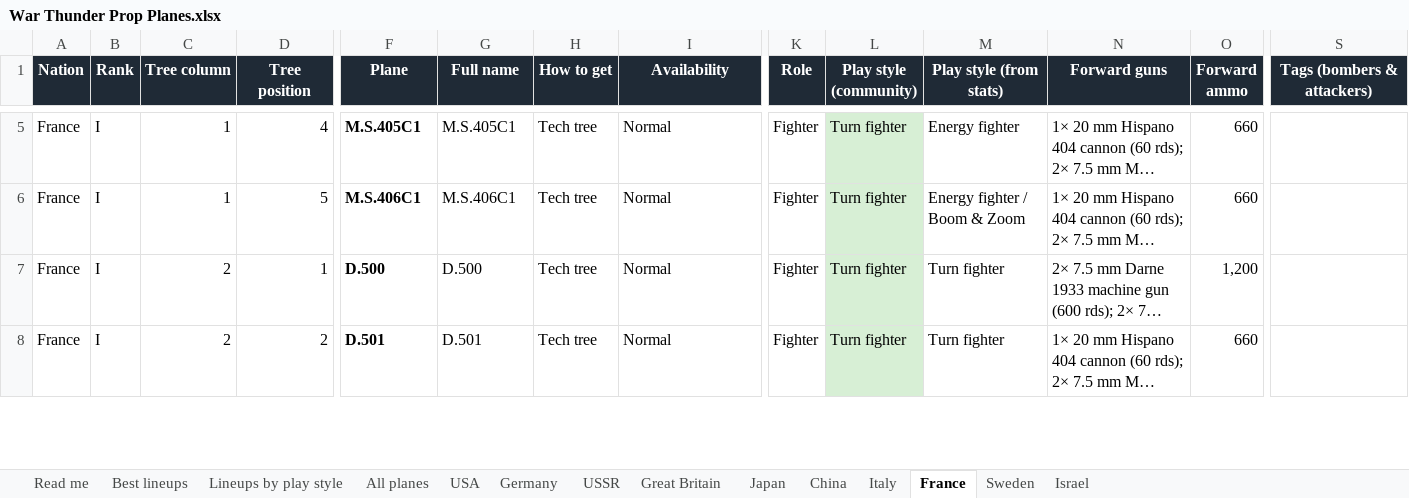
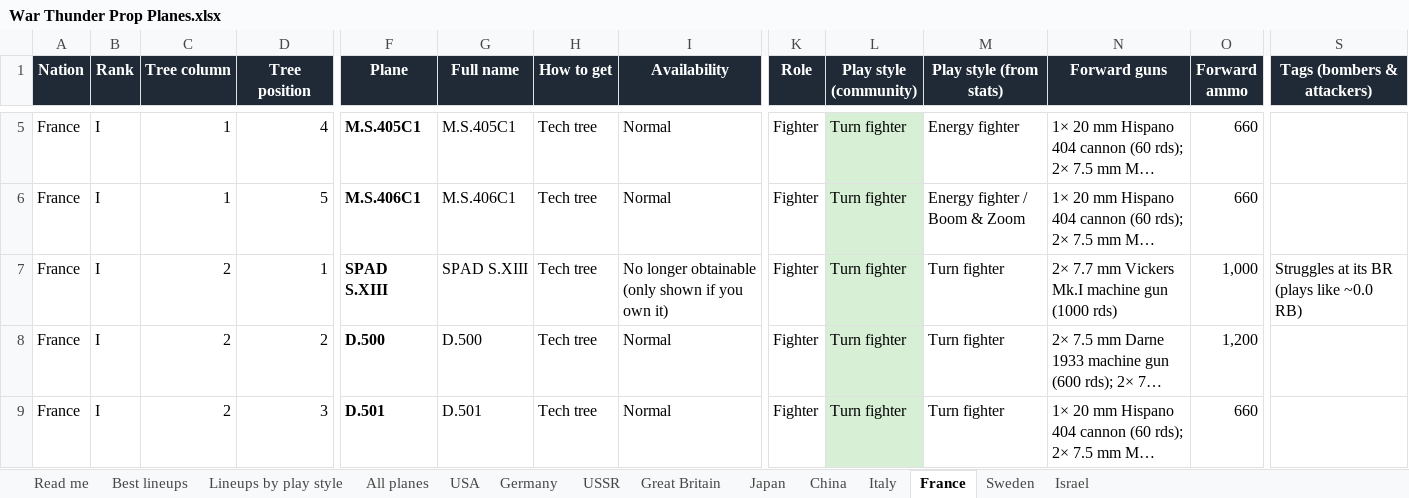
Before and after one commit to allentj14/prop-hangar, an Excel workbook: data/War Thunder Prop Planes.xlsx, sheet France, drawn as a sheet; only a part is shown, gaps mark what is left out; long unchanged cells end in …; values as stored, in another font and other column widths than the file's, no borders; addresses are those after the commit; rows hold the shown columns only; the diff covers the shown part only; the diff names each change by its address in the sheet, - before the commit and + after, or states it on an @@ line.

```diff
--- a/data/War Thunder Prop Planes.xlsx (sheet France)
+++ b/data/War Thunder Prop Planes.xlsx (sheet France)
+row 7: France | I | 2 | 1 | SPAD S.XIII | SPAD S.XIII | Tech tree | No longer obtainable (only shown if you own it) | Fighter | Turn fighter | Turn fighter | 2× 7.7 mm Vickers Mk.I machine gun (1000 rds) | 1,000 | Struggles at its BR (plays like ~0.0 RB)
-D8 (Tree position): 1
+D8 (Tree position): 2
-D9 (Tree position): 2
+D9 (Tree position): 3
```
Also changed, not shown: 9 edited cells elsewhere in this sheet, sheet All planes, sheet Germany, sheet Great Britain, 2 other files.
